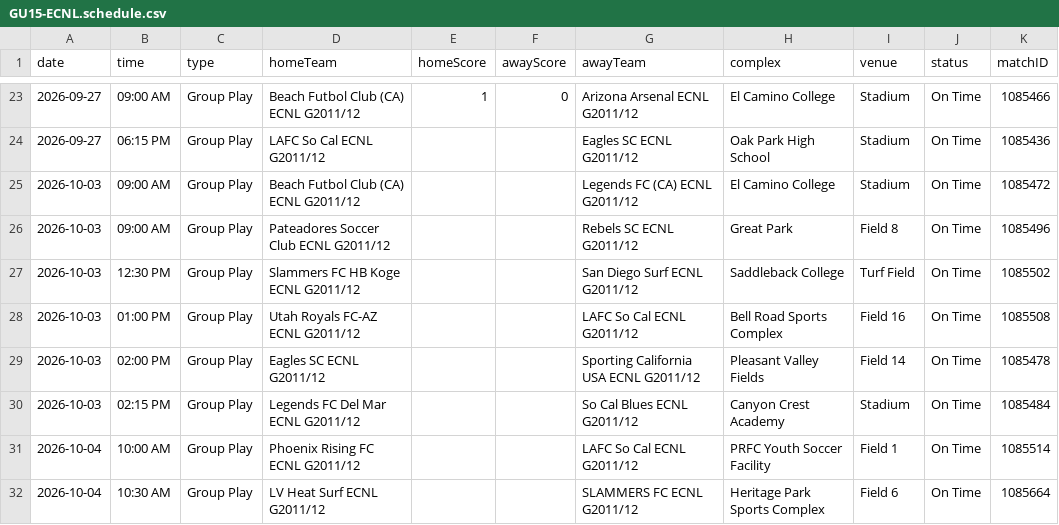
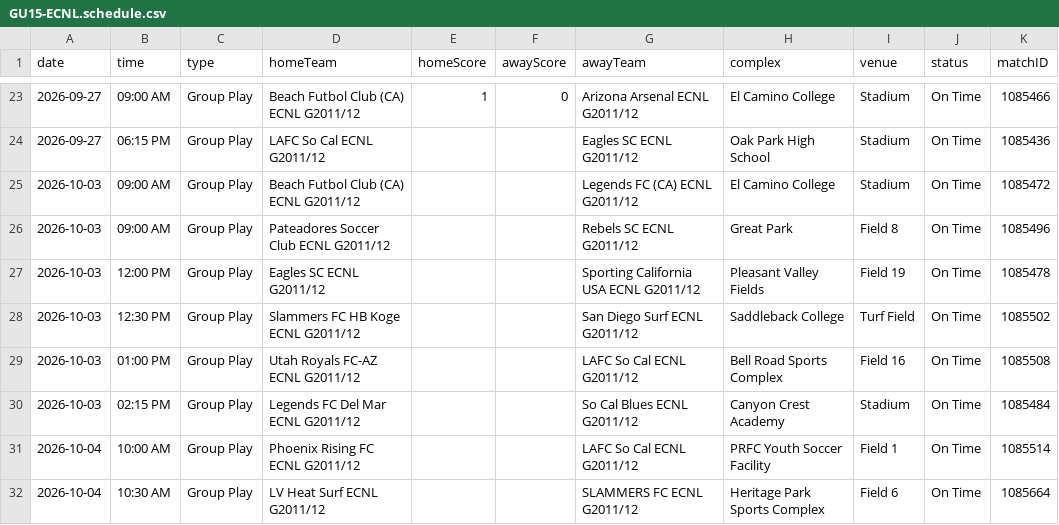
Before and after one commit to NextOneTwoLabs/ecnl-dashboard, a CSV file: export/2026-27/Southwest/GU15-ECNL.schedule.csv, drawn as a sheet; only a part is shown, gaps mark what is left out; removed rows and columns are numbered as before the commit, all else as after; the diff names each change by its address in the sheet, - before the commit and + after, or states it on an @@ line.

```diff
--- a/export/2026-27/Southwest/GU15-ECNL.schedule.csv
+++ b/export/2026-27/Southwest/GU15-ECNL.schedule.csv
+row 27: 2026-10-03 | 12:00 PM | Group Play | Eagles SC ECNL G2011/12 |  |  | Sporting California USA ECNL G2011/12 | Pleasant Valley Fields | Field 19 | On Time | 1085478
-row 29: 2026-10-03 | 02:00 PM | Group Play | Eagles SC ECNL G2011/12 |  |  | Sporting California USA ECNL G2011/12 | Pleasant Valley Fields | Field 14 | On Time | 1085478
```
Also changed, not shown: export/2026-27/Southwest/GU14-ECNL.schedule.csv, export/2026-27/Southwest/GU17-ECNL.schedule.csv, 7 other files.
